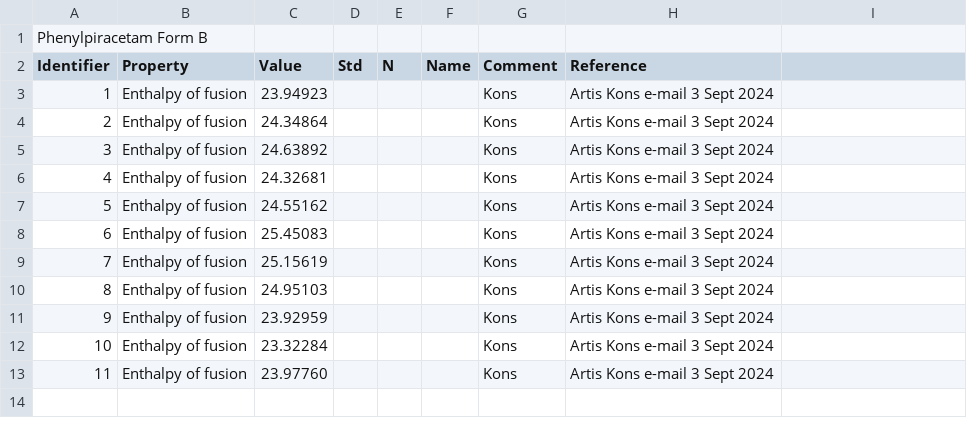
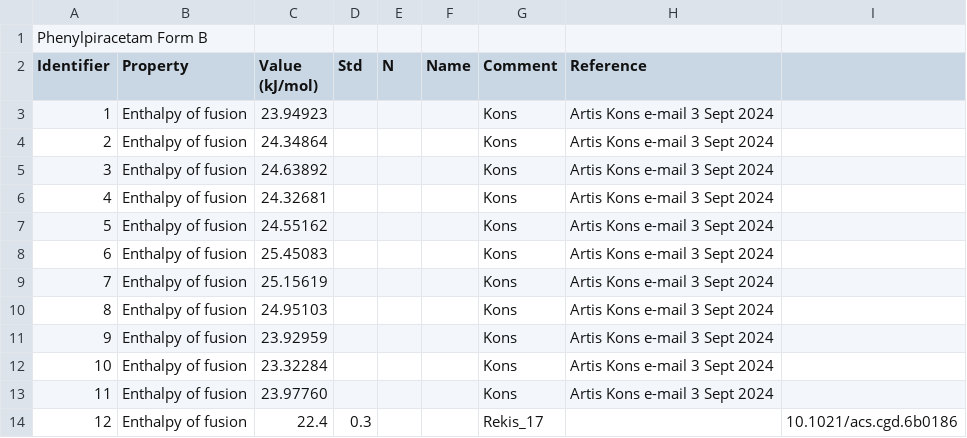
Before and after one commit to ccdc-opensource/collaboration-bestcsp-experimental-data, a CSV file: Phenylpiracetam/Form_B_enthalpy_melting.csv, drawn as a sheet.

Commit message:
Added Rekis, units, NO_JIRA

```diff
--- a/Phenylpiracetam/Form_B_enthalpy_melting.csv
+++ b/Phenylpiracetam/Form_B_enthalpy_melting.csv
@@ -1,3 +1,3 @@
 Phenylpiracetam Form B
-Identifier,	Property,		     Value,		  Std, 	N,       Name,	              Comment,            Reference
+Identifier,	Property,		  Value (kJ/mol), Std, 	N,       Name,	              Comment,            Reference
 1         , Enthalpy of fusion,    23.94923,     ,        ,     ,       Kons,      Artis Kons e-mail 3 Sept 2024,
@@ -13 +13,2 @@ Identifier,	Property,		     Value,		  Std, 	N,       Name,	              Comment
 11        , Enthalpy of fusion,    23.97760,     ,        ,     ,       Kons,      Artis Kons e-mail 3 Sept 2024,
+12        ,  Enthalpy of fusion,   22.4    ,  0.3,        ,     ,   Rekis_17,                                   , 10.1021/acs.cgd.6b0186
```
Also changed, not shown: Phenylpiracetam/Form_A_data.csv, Phenylpiracetam/Form_A_enthalpy_melting.csv, 1 other file.
